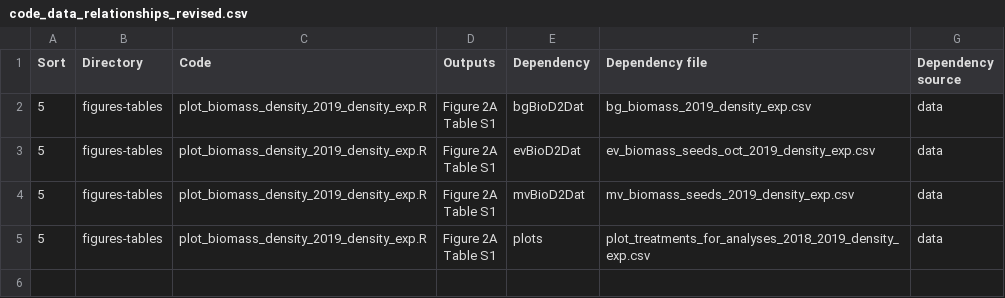
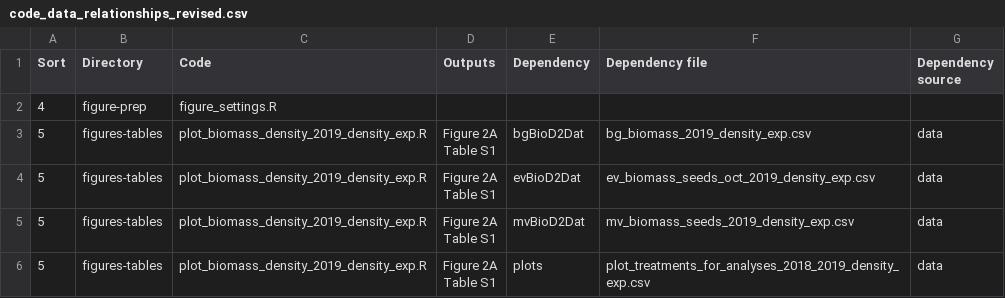
Before and after one commit to aekendig/invasive-grass-disease, a CSV file: code_data_relationships_revised.csv, drawn as a sheet.

Commit message:
draft figure of biomass vs density

```diff
--- a/code_data_relationships_revised.csv
+++ b/code_data_relationships_revised.csv
@@ -1,2 +1,3 @@
 Sort,Directory,Code,Outputs,Dependency,Dependency file,Dependency source
+4,figure-prep,figure_settings.R,,,,
 5,figures-tables,plot_biomass_density_2019_density_exp.R,"Figure 2A
```
Also changed, not shown: 2 other files.
